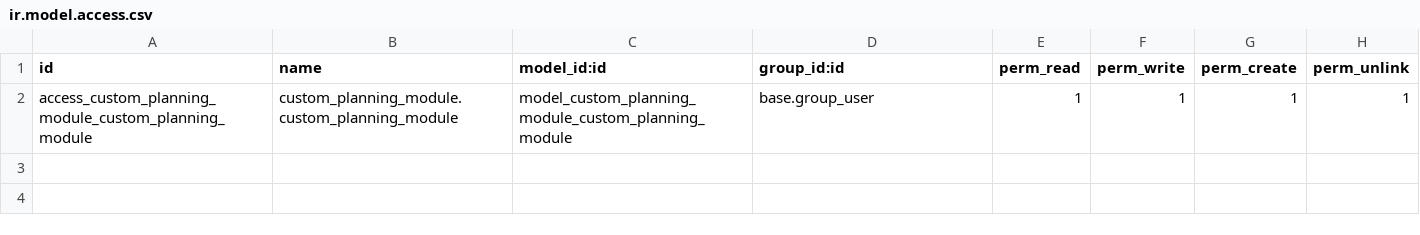
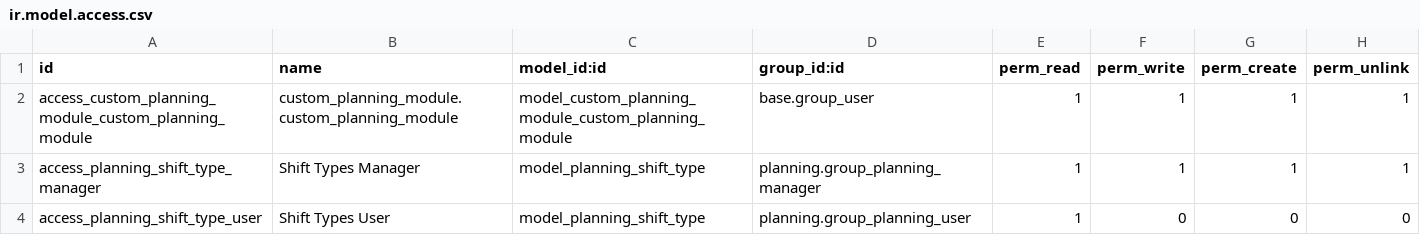
Before and after one commit to GL-Ecologie/odoo-sh, a CSV file: custom-addons/custom_planning_module/security/ir.model.access.csv, drawn as a sheet.

Commit message:
WIP Shift type: list view fixed, security entries

```diff
--- a/custom-addons/custom_planning_module/security/ir.model.access.csv
+++ b/custom-addons/custom_planning_module/security/ir.model.access.csv
@@ -2 +2,3 @@ id,name,model_id:id,group_id:id,perm_read,perm_write,perm_create,perm_unlink
 access_custom_planning_module_custom_planning_module,custom_planning_module.custom_planning_module,model_custom_planning_module_custom_planning_module,base.group_user,1,1,1,1
+access_planning_shift_type_manager,Shift Types Manager,model_planning_shift_type,planning.group_planning_manager,1,1,1,1
+access_planning_shift_type_user,Shift Types User,model_planning_shift_type,planning.group_planning_user,1,0,0,0
```
Also changed, not shown: 2 other files.
